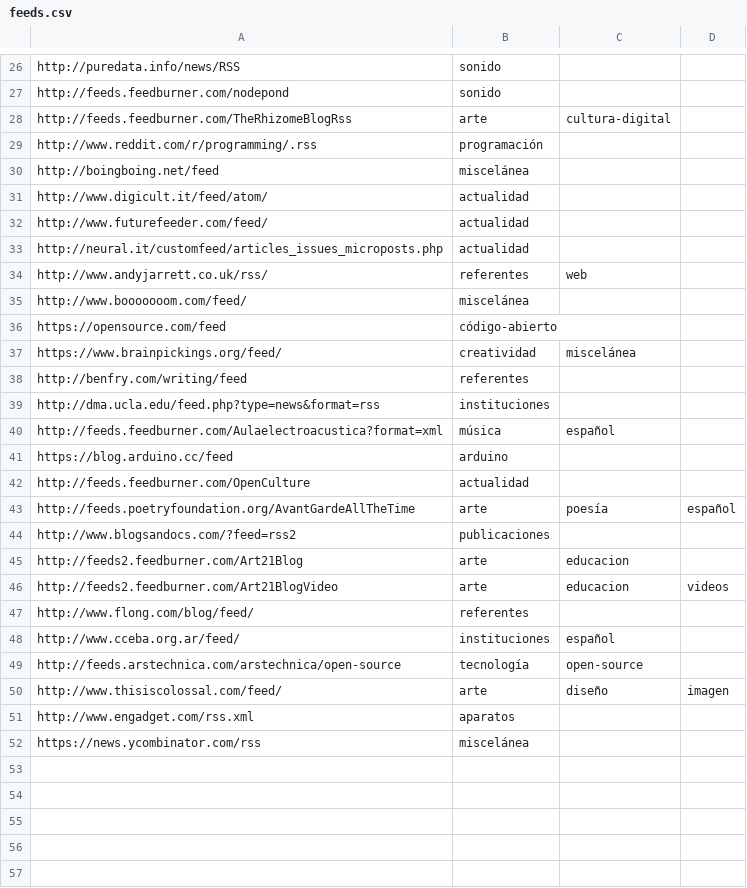
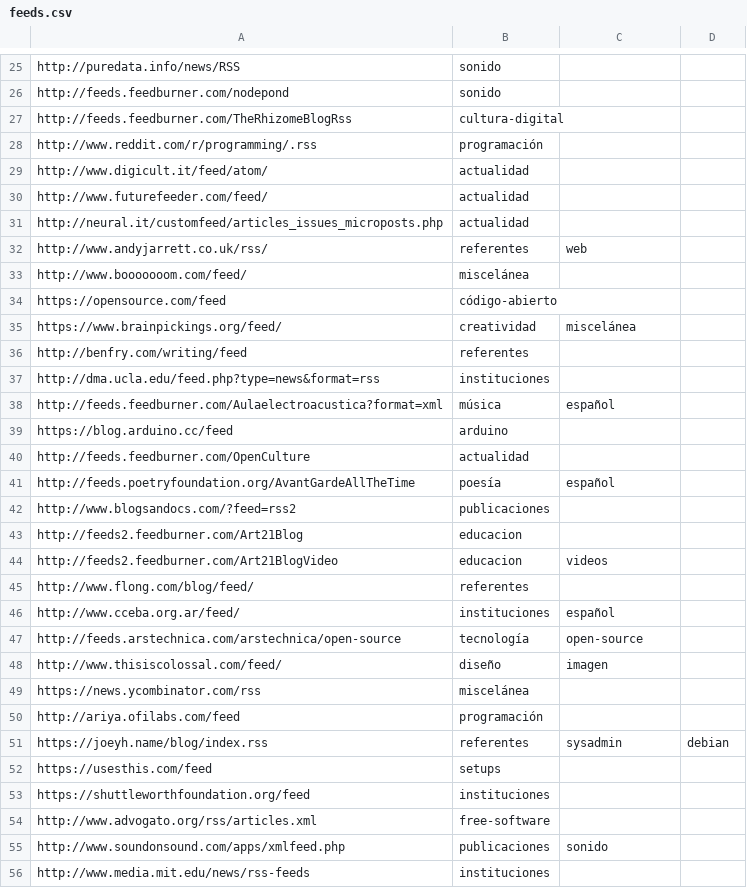
Before and after one commit to lifofernandez/radar-aggregator, a CSV file: feeds.csv, drawn as a sheet; only a part is shown, gaps mark what is left out; the diff covers the shown part only.

Commit message:
actualizo feeds.csv

```diff
--- a/feeds.csv
+++ b/feeds.csv
@@ -27,5 +26,4 @@ http://puredata.info/news/RSS,sonido
 http://feeds.feedburner.com/nodepond,sonido
-http://feeds.feedburner.com/TheRhizomeBlogRss,arte,cultura-digital
+http://feeds.feedburner.com/TheRhizomeBlogRss,cultura-digital
 http://www.reddit.com/r/programming/.rss,programación
-http://boingboing.net/feed,miscelánea
 http://www.digicult.it/feed/atom/,actualidad
@@ -42,6 +40,6 @@ https://blog.arduino.cc/feed,arduino
 http://feeds.feedburner.com/OpenCulture,actualidad
-http://feeds.poetryfoundation.org/AvantGardeAllTheTime,arte,poesía,español
+http://feeds.poetryfoundation.org/AvantGardeAllTheTime,poesía,español
 http://www.blogsandocs.com/?feed=rss2,publicaciones
-http://feeds2.feedburner.com/Art21Blog,arte,educacion
-http://feeds2.feedburner.com/Art21BlogVideo,arte,educacion,videos
+http://feeds2.feedburner.com/Art21Blog,educacion
+http://feeds2.feedburner.com/Art21BlogVideo,educacion,videos
 http://www.flong.com/blog/feed/,referentes
@@ -49,4 +47,10 @@ http://www.cceba.org.ar/feed/,instituciones,español
 http://feeds.arstechnica.com/arstechnica/open-source,tecnología,open-source
-http://www.thisiscolossal.com/feed/,arte,diseño,imagen
-http://www.engadget.com/rss.xml,aparatos
+http://www.thisiscolossal.com/feed/,diseño,imagen
 https://news.ycombinator.com/rss,miscelánea
+http://ariya.ofilabs.com/feed,programación
+https://joeyh.name/blog/index.rss,referentes,sysadmin,debian
+https://usesthis.com/feed,setups
+https://shuttleworthfoundation.org/feed,instituciones
+http://www.advogato.org/rss/articles.xml,free-software,
+http://www.soundonsound.com/apps/xmlfeed.php,publicaciones,sonido
+http://www.media.mit.edu/news/rss-feeds,instituciones
```
Also changed, not shown: 1 removed row and 8 edited cells elsewhere in this file.
